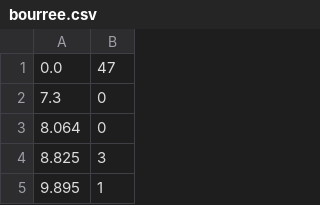
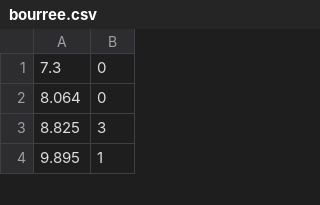
Before and after one commit to angelaz1/15-466-f22-final, a CSV file: dist/levels/violin2/bourree.csv, drawn as a sheet; only a part is shown.

Commit message:
Revamped beatmap exporting and added level 3

```diff
--- a/dist/levels/violin2/bourree.csv
+++ b/dist/levels/violin2/bourree.csv
@@ -1,2 +1 @@
-0.0, 47
 7.3,0
```
Also changed, not shown: dist/levels/violin1/allemanda.csv, 7 other files.
